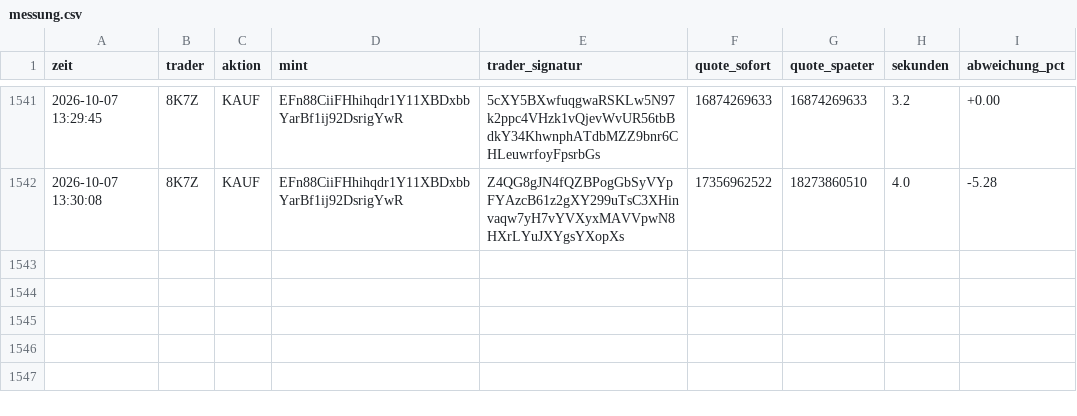
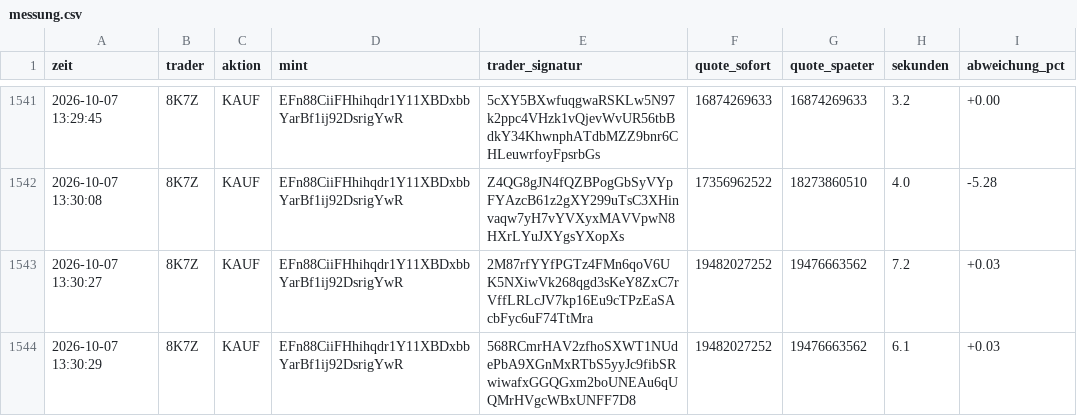
Before and after one commit to Jubosaurus/solana-meme-paperbot, a CSV file: copy/messung.csv, drawn as a sheet; only a part is shown, gaps mark what is left out.

```diff
--- a/copy/messung.csv
+++ b/copy/messung.csv
@@ -1542 +1542,3 @@ zeit,trader,aktion,mint,trader_signatur,quote_sofort,quote_spaeter,sekunden,abwe
 2026-10-07 13:30:08,8K7Z,KAUF,EFn88CiiFHhihqdr1Y11XBDxbbYarBf1ij92DsrigYwR,Z4QG8gJN4fQZBPogGbSyVYpFYAzcB61z2gXY299uTsC3XHinvaqw7yH7vYVXyxMAVVpwN8HXrLYuJXYgsYXopXs,17356962522,18273860510,4.0,-5.28
+2026-10-07 13:30:27,8K7Z,KAUF,EFn88CiiFHhihqdr1Y11XBDxbbYarBf1ij92DsrigYwR,2M87rfYYfPGTz4FMn6qoV6UK5NXiwVk268qgd3sKeY8ZxC7rVffLRLcJV7kp16Eu9cTPzEaSAcbFyc6uF74TtMra,19482027252,19476663562,7.2,+0.03
+2026-10-07 13:30:29,8K7Z,KAUF,EFn88CiiFHhihqdr1Y11XBDxbbYarBf1ij92DsrigYwR,568RCmrHAV2zfhoSXWT1NUdePbA9XGnMxRTbS5yyJc9fibSRwiwafxGGQGxm2boUNEAu6qUQMrHVgcWBxUNFF7D8,19482027252,19476663562,6.1,+0.03
```
Also changed, not shown: 3 other files.
